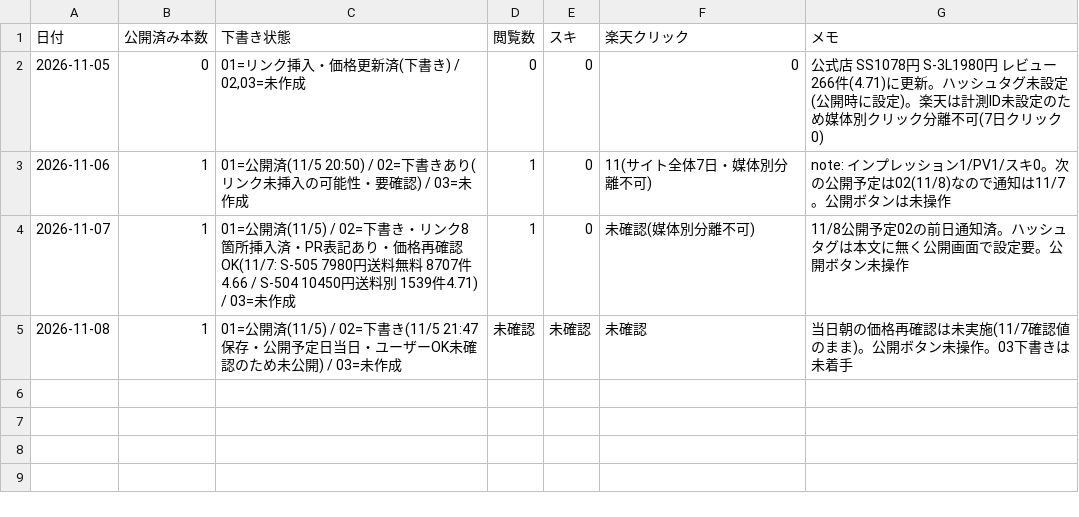
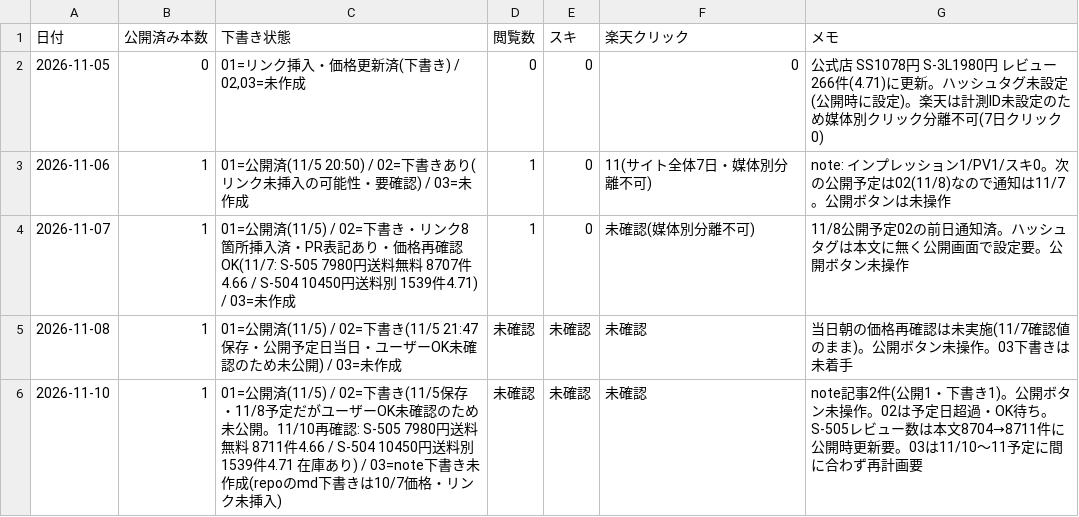
Before and after one commit to toresharetore-blip/osusume-site, a CSV file: reports/note-daily.csv, drawn as a sheet.

```diff
--- a/reports/note-daily.csv
+++ b/reports/note-daily.csv
@@ -5 +5,2 @@
 2026-11-08,1,"01=公開済(11/5) / 02=下書き(11/5 21:47保存・公開予定日当日・ユーザーOK未確認のため未公開) / 03=未作成",未確認,未確認,未確認,"当日朝の価格再確認は未実施(11/7確認値のまま)。公開ボタン未操作。03下書きは未着手"
+2026-11-10,1,"01=公開済(11/5) / 02=下書き(11/5保存・11/8予定だがユーザーOK未確認のため未公開。11/10再確認: S-505 7980円送料無料 8711件4.66 / S-504 10450円送料別 1539件4.71 在庫あり) / 03=note下書き未作成(repoのmd下書きは10/7価格・リンク未挿入)",未確認,未確認,未確認,"note記事2件(公開1・下書き1)。公開ボタン未操作。02は予定日超過・OK待ち。S-505レビュー数は本文8704→8711件に公開時更新要。03は11/10〜11予定に間に合わず再計画要"
```
